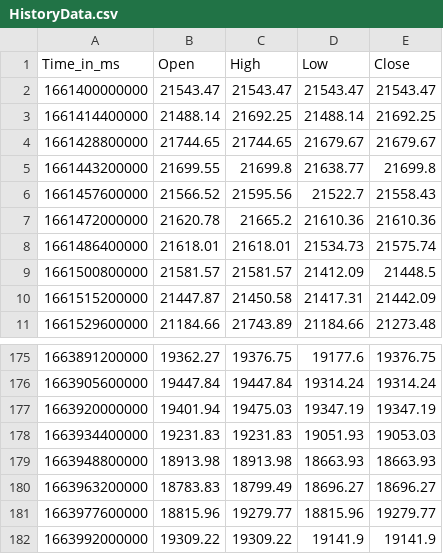
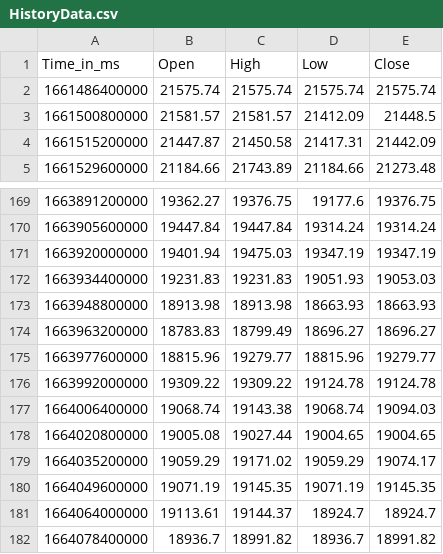
Before and after one commit to krishnajiraoh/my-crypto-world, a CSV file: forecast/data/HistoryData.csv, drawn as a sheet; only a part is shown, gaps mark what is left out.

Commit message:
Updated by Ingestion script using PyGithub API

```diff
--- a/forecast/data/HistoryData.csv
+++ b/forecast/data/HistoryData.csv
@@ -1,9 +1,3 @@
 Time_in_ms,Open,High,Low,Close
-1661400000000,21543.47,21543.47,21543.47,21543.47
-1661414400000,21488.14,21692.25,21488.14,21692.25
-1661428800000,21744.65,21744.65,21679.67,21679.67
-1661443200000,21699.55,21699.8,21638.77,21699.8
-1661457600000,21566.52,21595.56,21522.7,21558.43
-1661472000000,21620.78,21665.2,21610.36,21610.36
-1661486400000,21618.01,21618.01,21534.73,21575.74
+1661486400000,21575.74,21575.74,21575.74,21575.74
 1661500800000,21581.57,21581.57,21412.09,21448.5
@@ -181,2 +175,8 @@ Time_in_ms,Open,High,Low,Close
 1663977600000,18815.96,19279.77,18815.96,19279.77
-1663992000000,19309.22,19309.22,19141.9,19141.9
+1663992000000,19309.22,19309.22,19124.78,19124.78
+1664006400000,19068.74,19143.38,19068.74,19094.03
+1664020800000,19005.08,19027.44,19004.65,19004.65
+1664035200000,19059.29,19171.02,19059.29,19074.17
+1664049600000,19071.19,19145.35,19071.19,19145.35
+1664064000000,19113.61,19144.37,18924.7,18924.7
+1664078400000,18936.7,18991.82,18936.7,18991.82
```
